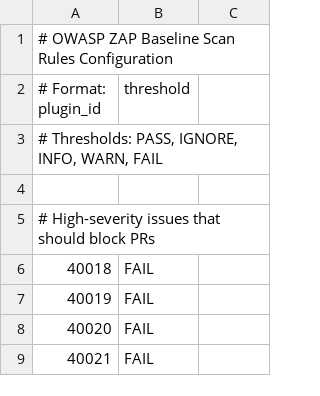
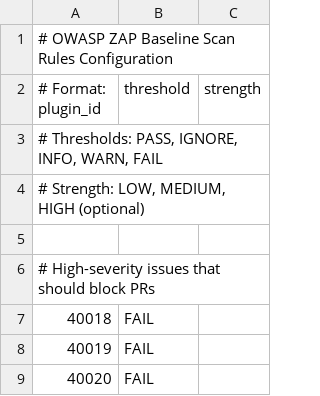
Before and after one commit to Ikey168/Modulo, a TSV file: .github/zap/zap-baseline-rules.tsv, drawn as a sheet; only a part is shown; the shorter side is filled out with more unchanged rows; the diff covers the shown part only.

```diff
--- a/.github/zap/zap-baseline-rules.tsv
+++ b/.github/zap/zap-baseline-rules.tsv
@@ -1,4 +1,5 @@
 # OWASP ZAP Baseline Scan Rules Configuration
-# Format: plugin_id	threshold
+# Format: plugin_id	threshold	strength
 # Thresholds: PASS, IGNORE, INFO, WARN, FAIL
+# Strength: LOW, MEDIUM, HIGH (optional)
 
```
Also changed, not shown: 14 added rows and 2 edited cells elsewhere in this file, .github/zap/zap-active-rules.tsv.
